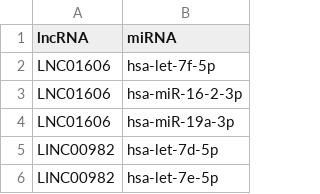
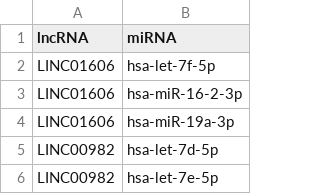
Before and after one commit to robertoatallah/capstone_project, a CSV file: files/lncRNA_miRNA.csv, drawn as a sheet; only a part is shown.

```diff
--- a/files/lncRNA_miRNA.csv
+++ b/files/lncRNA_miRNA.csv
@@ -1,5 +1,5 @@
 lncRNA,miRNA
-LNC01606,hsa-let-7f-5p
-LNC01606,hsa-miR-16-2-3p
-LNC01606,hsa-miR-19a-3p
+LINC01606,hsa-let-7f-5p
+LINC01606,hsa-miR-16-2-3p
+LINC01606,hsa-miR-19a-3p
 LINC00982,hsa-let-7d-5p
```
Also changed, not shown: 29 other files.
